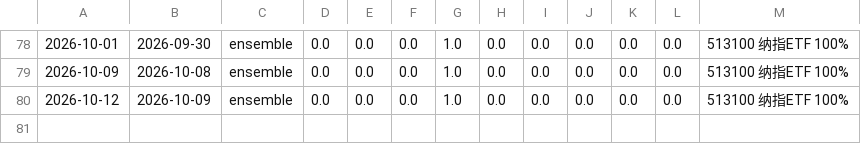
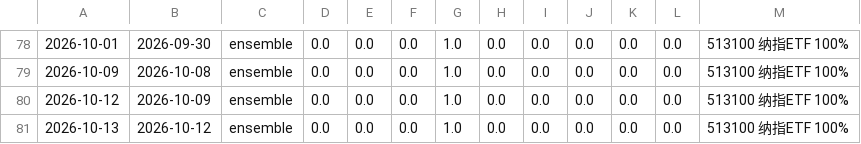
Before and after one commit to AbacusFlow/quant, a CSV file: output/signal_log.csv, drawn as a sheet; only a part is shown, gaps mark what is left out; the diff names each change by its address in the sheet, - before the commit and + after, or states it on an @@ line.

```diff
--- a/output/signal_log.csv
+++ b/output/signal_log.csv
+row 81: 2026-10-13 | 2026-10-12 | ensemble | 0.0 | 0.0 | 0.0 | 1.0 | 0.0 | 0.0 | 0.0 | 0.0 | 0.0 | 513100 纳指ETF 100%
```
Also changed, not shown: output/executions.csv.
